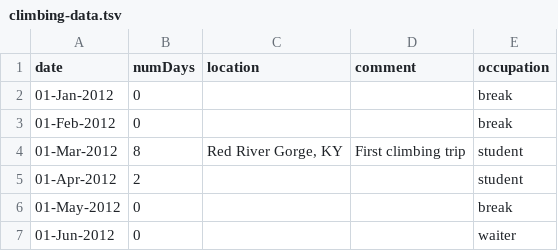
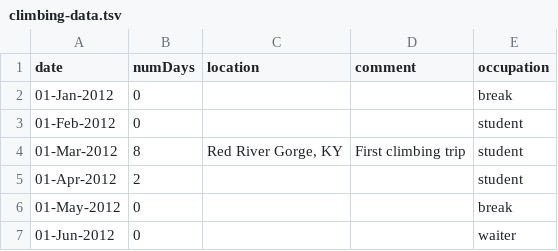
Before and after one commit to emmettmoore/personal-site, a TSV file: main/static/main/d3/climbing-data.tsv, drawn as a sheet; only a part is shown; the diff names each change by its address in the sheet, - before the commit and + after, or states it on an @@ line.

```diff
--- a/main/static/main/d3/climbing-data.tsv
+++ b/main/static/main/d3/climbing-data.tsv
-E3 (occupation): break
+E3 (occupation): student
```
Also changed, not shown: 2 other files.
